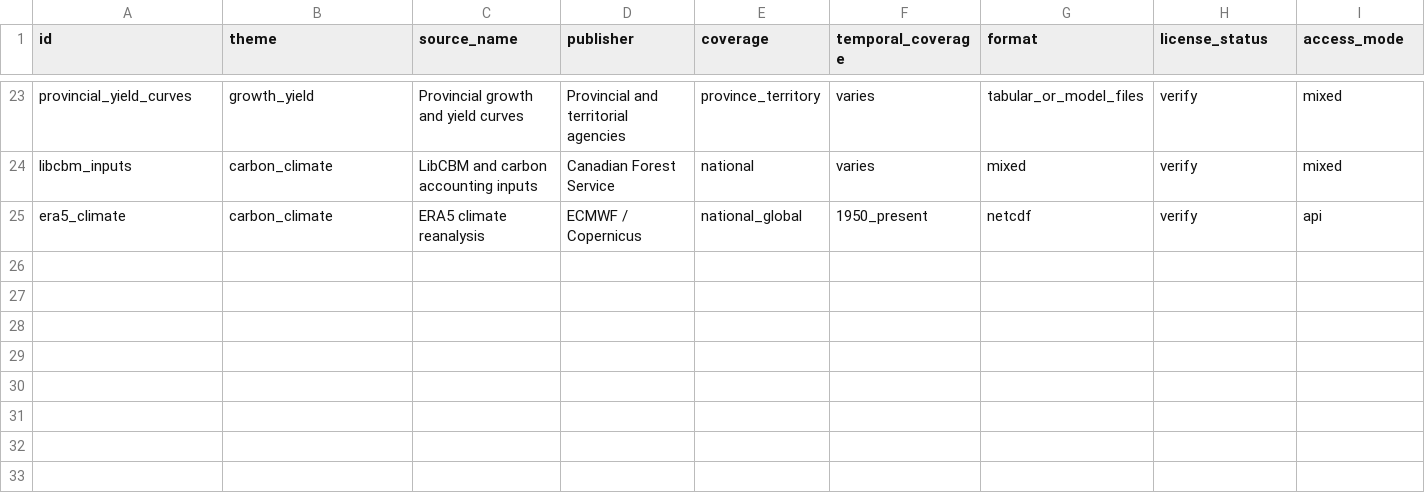
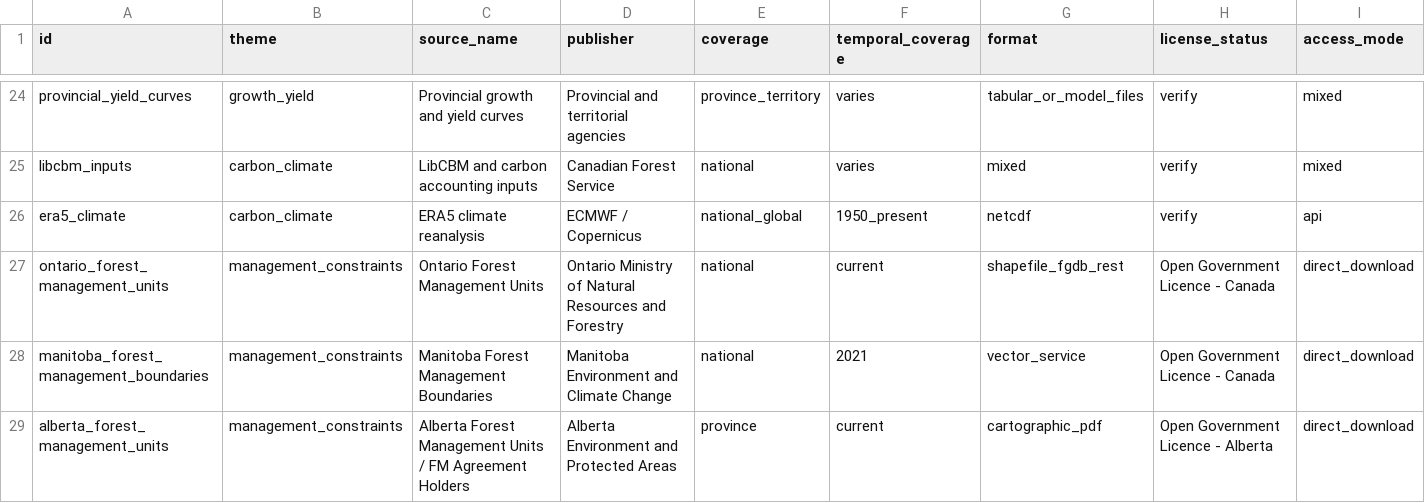
Before and after one commit to UBC-FRESH/clews-c2070-fresh, a CSV file: metadata/source-inventory.csv, drawn as a sheet; only a part is shown, gaps mark what is left out; rows hold the shown columns only; the diff covers the shown part only; the diff names each change by its address in the sheet, - before the commit and + after, or states it on an @@ line.

Commit message:
Add source reviews and update inventory
Source reviews created:
- Ontario FMU, Manitoba FMU, Alberta FMU, BC FADM TSA, GFW tenures 2016
- NFDB fire poly/point, forest_management_canada, CPCAD, NBAC
- ECCC forest disturbances, NFDP harvest tables
- Alberta FMU (OGL AB, pending GIS resolution)

Source inventory updates:
- ontario/mbc/mb_fmu: accepted
- bc_fadm_tsa: accepted
- gfw_canada_forest_tenures_2016: accepted (canonical; supersedes databasin)
- databasin: accepted_superseded
- cpcad: accepted
- nbac: accepted (2020 sample archived)
- eccc_forest: accepted_reference
- nfdp_harvest: candidate (license pending)
- alberta_fmu: candidate (pending GeoDiscover AB GIS resolution)

Planning queue updated with all resolved/new candidates.

```diff
--- a/metadata/source-inventory.csv
+++ b/metadata/source-inventory.csv
+row 27: ontario_forest_management_units | management_constraints | Ontario Forest Management Units | Ontario Ministry of Natural Resources and Forestry | national | current | shapefile_fgdb_rest | Open Government Licence - Canada | direct_download
+row 28: manitoba_forest_management_boundaries | management_constraints | Manitoba Forest Management Boundaries | Manitoba Environment and Climate Change | national | 2021 | vector_service | Open Government Licence - Canada | direct_download
+row 29: alberta_forest_management_units | management_constraints | Alberta Forest Management Units / FM Agreement Holders | Alberta Environment and Protected Areas | province | current | cartographic_pdf | Open Government Licence - Alberta | direct_download
```
Also changed, not shown: 4 added rows and 50 edited cells elsewhere in this file, 17 other files.
